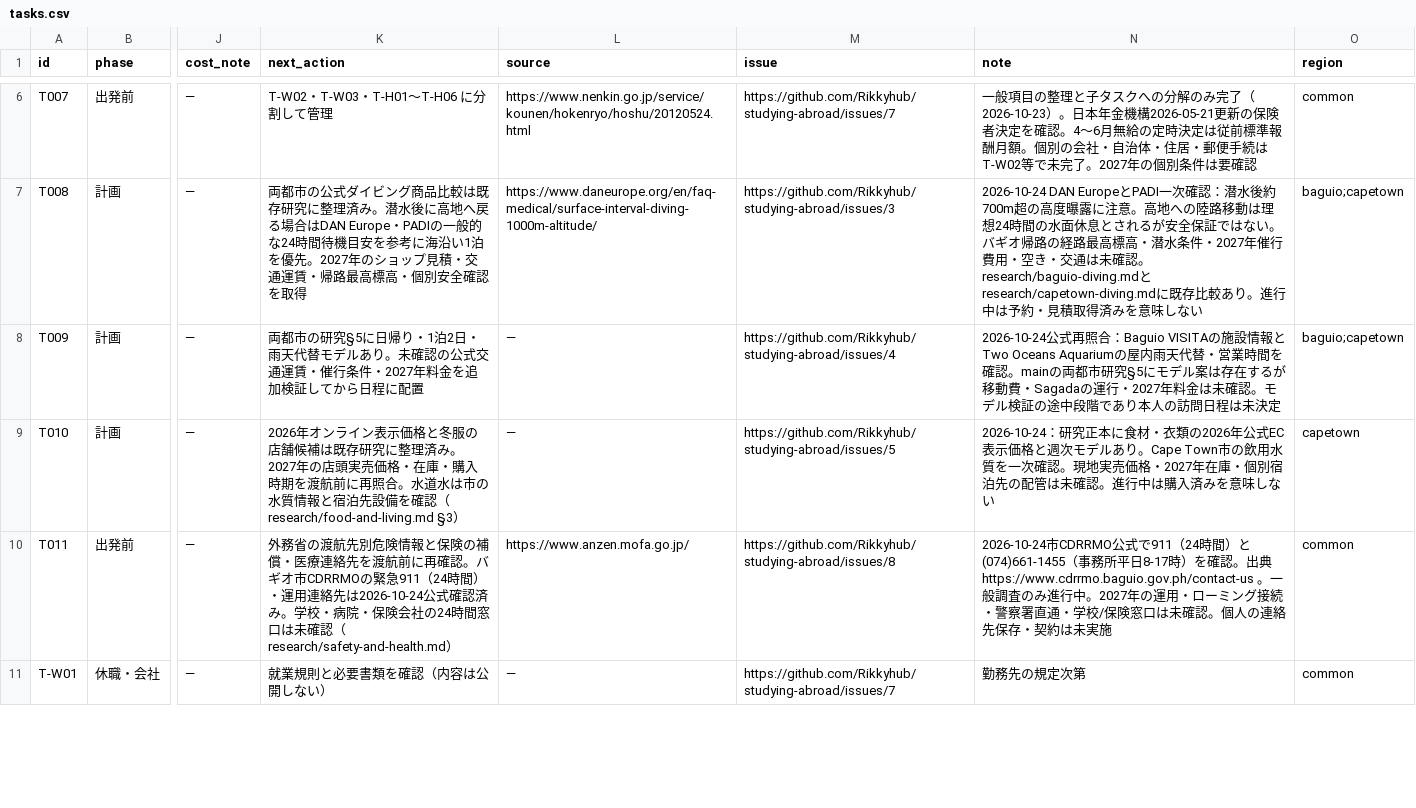
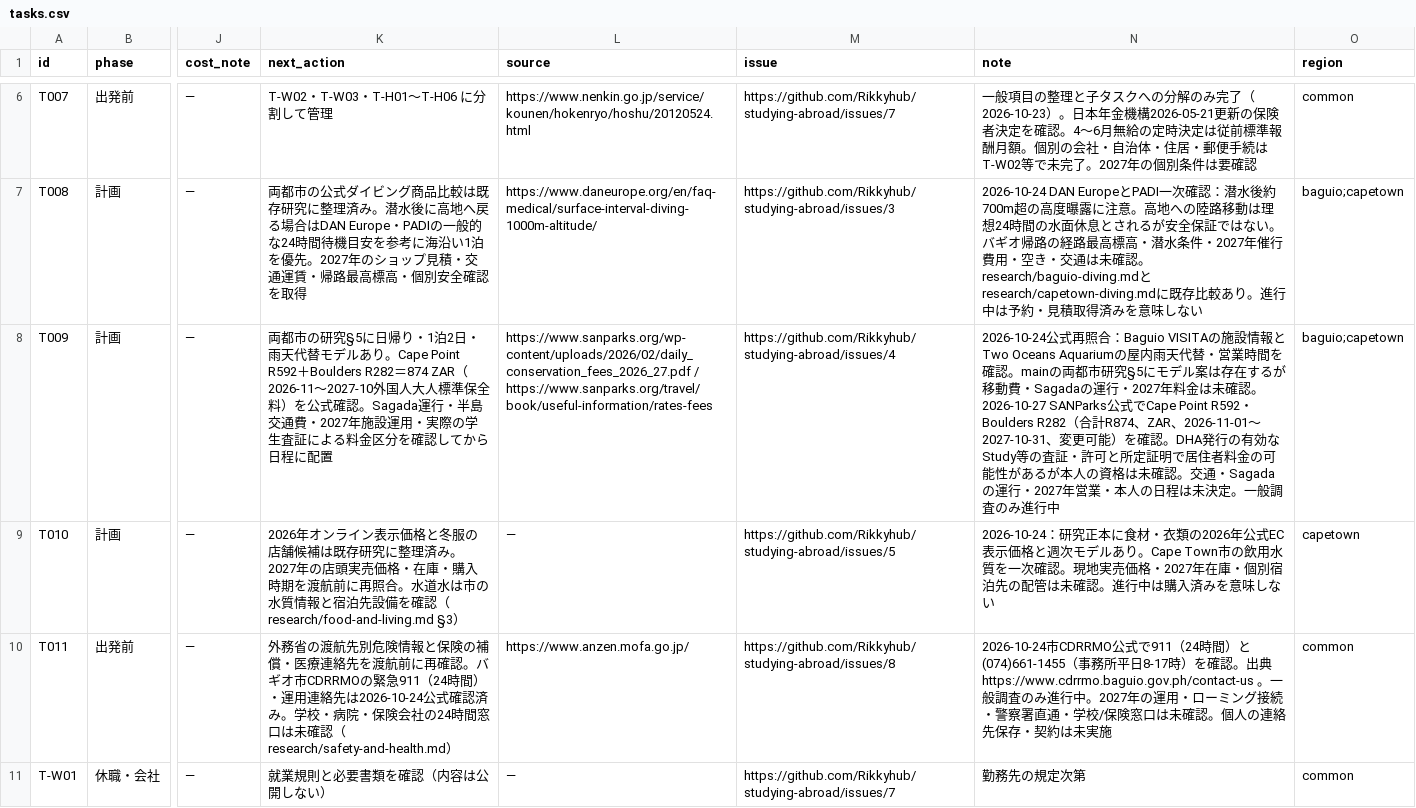
Before and after one commit to Rikkyhub/studying-abroad, a CSV file: data/tasks.csv, drawn as a sheet; only a part is shown, gaps mark what is left out; the diff names each change by its address in the sheet, - before the commit and + after, or states it on an @@ line.

Commit message:
data: update T009 with verified 2026/27 Cape Peninsula fee baseline (#4)

```diff
--- a/data/tasks.csv
+++ b/data/tasks.csv
-K8 (next_action): …ルあり。未確認の公式交通運賃・催行条件・2027年料金を追加検証してから…
+K8 (next_action): …ルあり。Cape Point R592＋Boulders R282＝874 ZAR（2026-11〜2027-10外国人大人標準保全料）を公式確認。Sagada運行・半島交通費・2027年施設運用・実際の学生査証による料金区分を確認してから…
-L8 (source): —
+L8 (source): https://www.sanparks.org/wp-content/uploads/2026/02/daily_conservation_fees_2026_27.pdf / https://www.sanparks.org/travel/book/useful-information/rates-fees
-N8 (note): …未確認。モデル検証の途中段階であり本人の訪問日程は未決定
+N8 (note): …未確認。2026-10-27 SANParks公式でCape Point R592・Boulders R282（合計R874、ZAR、2026-11-01〜2027-10-31、変更可能）を確認。DHA発行の有効なStudy等の査証・許可と所定証明で居住者料金の可能性があるが本人の資格は未確認。交通・Sagadaの運行・2027年営業・本人の日程は未決定。一般調査のみ進行中
```
